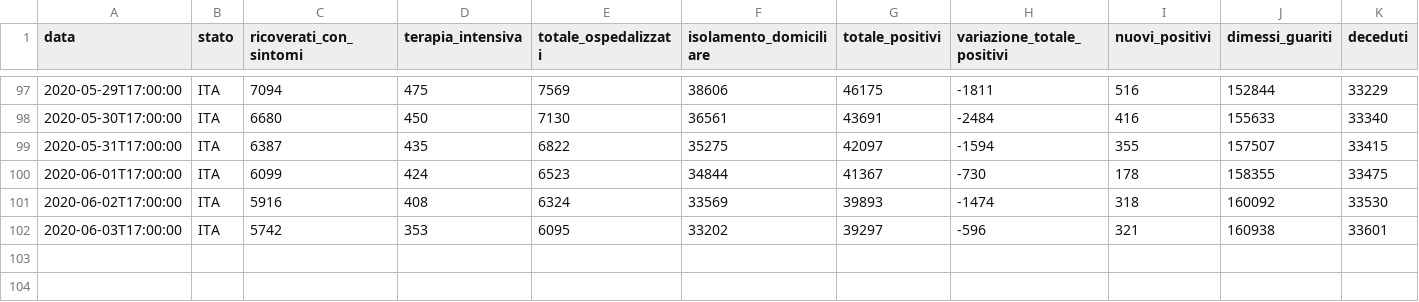
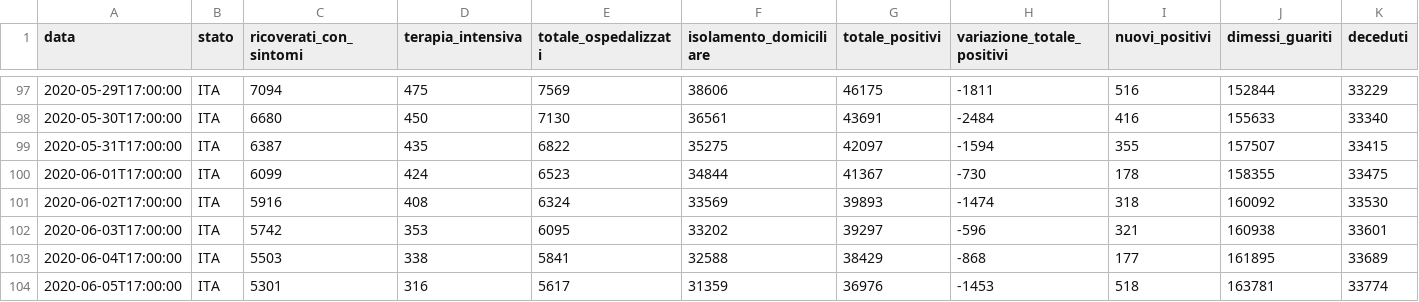
Before and after one commit to morinim/documents, a CSV file: covid19_italy/datasets/dpc-covid19-ita-andamento-nazionale.csv, drawn as a sheet; only a part is shown, gaps mark what is left out; rows hold the shown columns only; the diff names each change by its address in the sheet, - before the commit and + after, or states it on an @@ line.

Commit message:
New data (2020-06-05) and additional remarks

```diff
--- a/covid19_italy/datasets/dpc-covid19-ita-andamento-nazionale.csv
+++ b/covid19_italy/datasets/dpc-covid19-ita-andamento-nazionale.csv
+row 103: 2020-06-04T17:00:00 | ITA | 5503 | 338 | 5841 | 32588 | 38429 | -868 | 177 | 161895 | 33689
+row 104: 2020-06-05T17:00:00 | ITA | 5301 | 316 | 5617 | 31359 | 36976 | -1453 | 518 | 163781 | 33774
```
Also changed, not shown: covid19_italy/datasets/dpc-covid19-ita-province-latest.csv, 1 other file.
